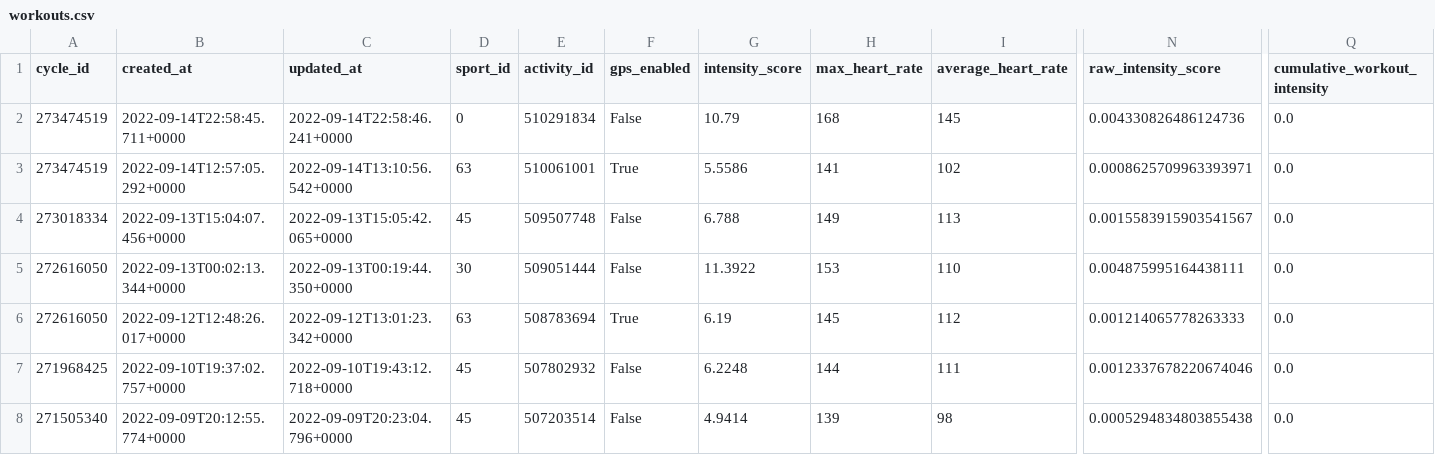
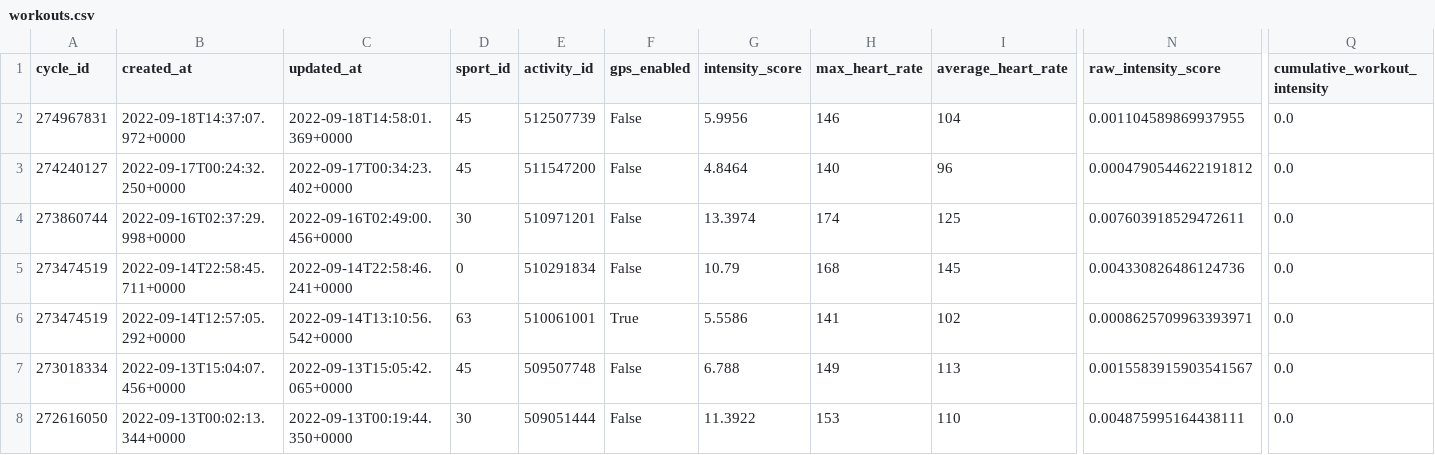
Before and after one commit to jrozra200/jakes_health_kit, a CSV file: data/workouts.csv, drawn as a sheet; only a part is shown, gaps mark what is left out; the shorter side is filled out with more unchanged rows; rows hold the shown columns only; the diff names each change by its address in the sheet, - before the commit and + after, or states it on an @@ line.

```diff
--- a/data/workouts.csv
+++ b/data/workouts.csv
+row 2: 274967831 | 2022-09-18T14:37:07.972+0000 | 2022-09-18T14:58:01.369+0000 | 45 | 512507739 | False | 5.9956 | 146 | 104 | 0.001104589869937955 | 0.0
+row 3: 274240127 | 2022-09-17T00:24:32.250+0000 | 2022-09-17T00:34:23.402+0000 | 45 | 511547200 | False | 4.8464 | 140 | 96 | 0.0004790544622191812 | 0.0
+row 4: 273860744 | 2022-09-16T02:37:29.998+0000 | 2022-09-16T02:49:00.456+0000 | 30 | 510971201 | False | 13.3974 | 174 | 125 | 0.007603918529472611 | 0.0
```
Also changed, not shown: data/cycles.csv, data/sleeps.csv, 10 other files.
